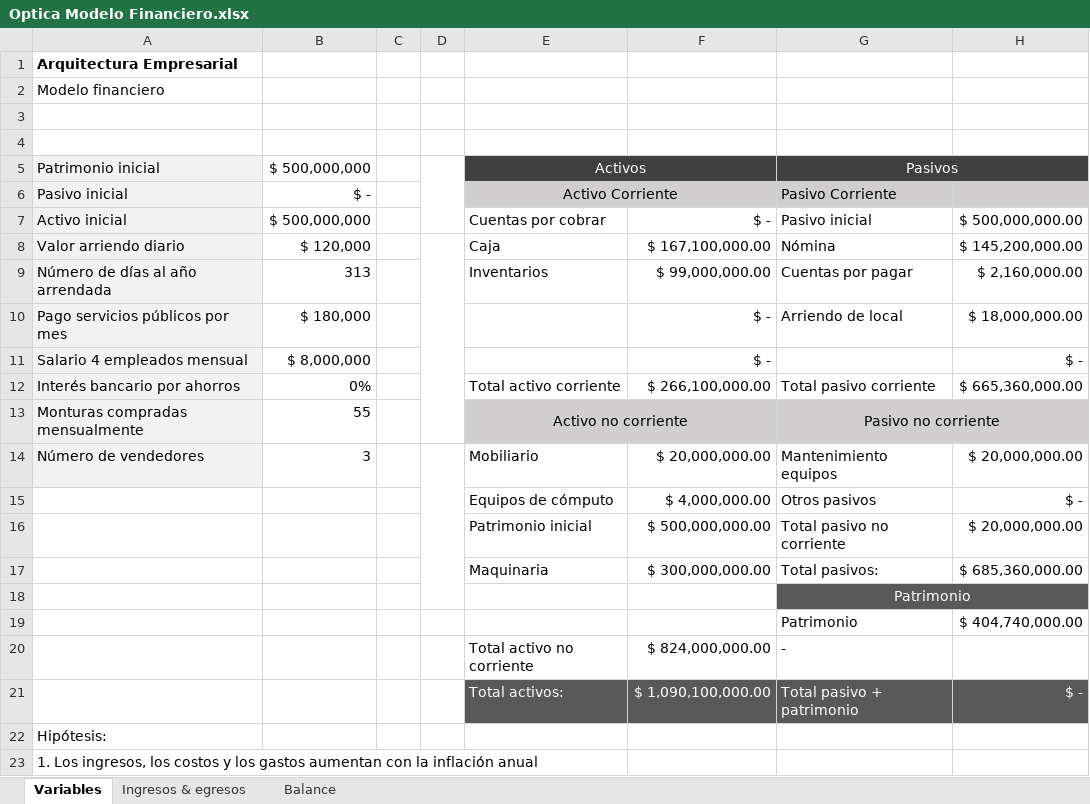
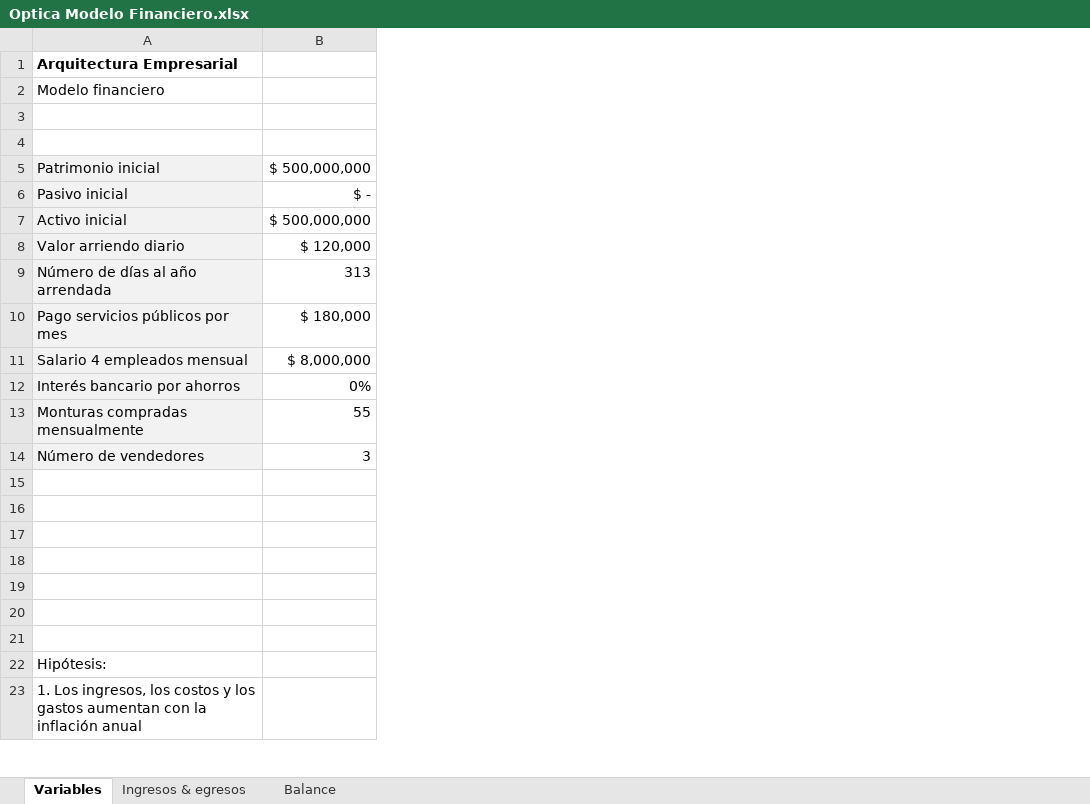
Before and after one commit to sergio-juandiego/arquiemp, an Excel workbook: HT-5/Optica Modelo Financiero.xlsx, sheet Variables, drawn as a sheet; only a part is shown; values as stored, in another font and other column widths than the file's, no borders; the diff names each change by its address in the sheet, - before the commit and + after, or states it on an @@ line.

Commit message:
Update Optica Modelo Financiero.xlsx

```diff
--- a/HT-5/Optica Modelo Financiero.xlsx (sheet Variables)
+++ b/HT-5/Optica Modelo Financiero.xlsx (sheet Variables)
-column C, empty
-column D, empty
-column E, rows 5-21: Activos | Activo Corriente | Cuentas por cobrar | Caja | Inventarios |  |  | Total activo corriente | Activo no corriente | Mobiliario | Equipos de cómputo | Patrimonio inicial | Maquinaria |  |  | Total activo no corriente | Total activos:
-column F, rows 7-21: $ - | $ 167,100,000.00 | $ 99,000,000.00 | $ - | $ - | $ 266,100,000.00 |  | $ 20,000,000.00 | $ 4,000,000.00 | $ 500,000,000.00 | $ 300,000,000.00 |  |  | $ 824,000,000.00 | $ 1,090,100,000.00
-column G, rows 5-21: Pasivos | Pasivo Corriente | Pasivo inicial | Nómina | Cuentas por pagar | Arriendo de local |  | Total pasivo corriente | Pasivo no corriente | Mantenimiento equipos | Otros pasivos | Total pasivo no corriente | Total pasivos: | Patrimonio | Patrimonio | - | Total pasivo + patrimonio
-column H, rows 7-21: $ 500,000,000.00 | $ 145,200,000.00 | $ 2,160,000.00 | $ 18,000,000.00 | $ - | $ 665,360,000.00 |  | $ 20,000,000.00 | $ - | $ 20,000,000.00 | $ 685,360,000.00 |  | $ 404,740,000.00 |  | $ -
-row 15:  |  |  |  | Equipos de cómputo | $ 4,000,000.00 | Otros pasivos | $ -
+row 15: (empty)
-row 16:  |  |  |  | Patrimonio inicial | $ 500,000,000.00 | Total pasivo no corriente | $ 20,000,000.00
+row 16: (empty)
-row 17:  |  |  |  | Maquinaria | $ 300,000,000.00 | Total pasivos: | $ 685,360,000.00
+row 17: (empty)
-row 19:  |  |  |  |  |  | Patrimonio | $ 404,740,000.00
+row 19: (empty)
-row 20:  |  |  |  | Total activo no corriente | $ 824,000,000.00 | -
+row 20: (empty)
-row 21:  |  |  |  | Total activos: | $ 1,090,100,000.00 | Total pasivo + patrimonio | $ -
+row 21: (empty)
```
Also changed, not shown: sheet Balance, charts or pictures.
